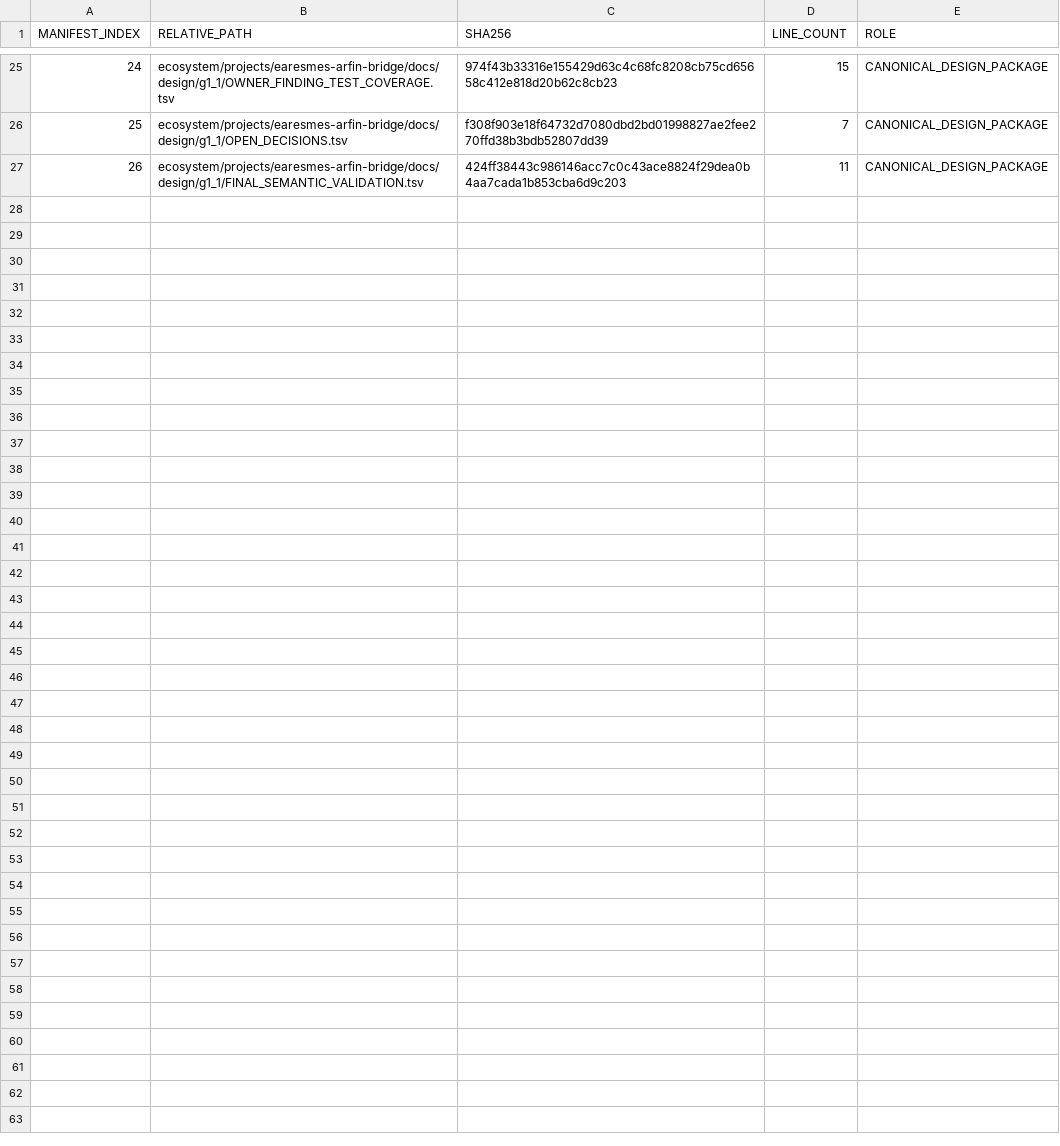
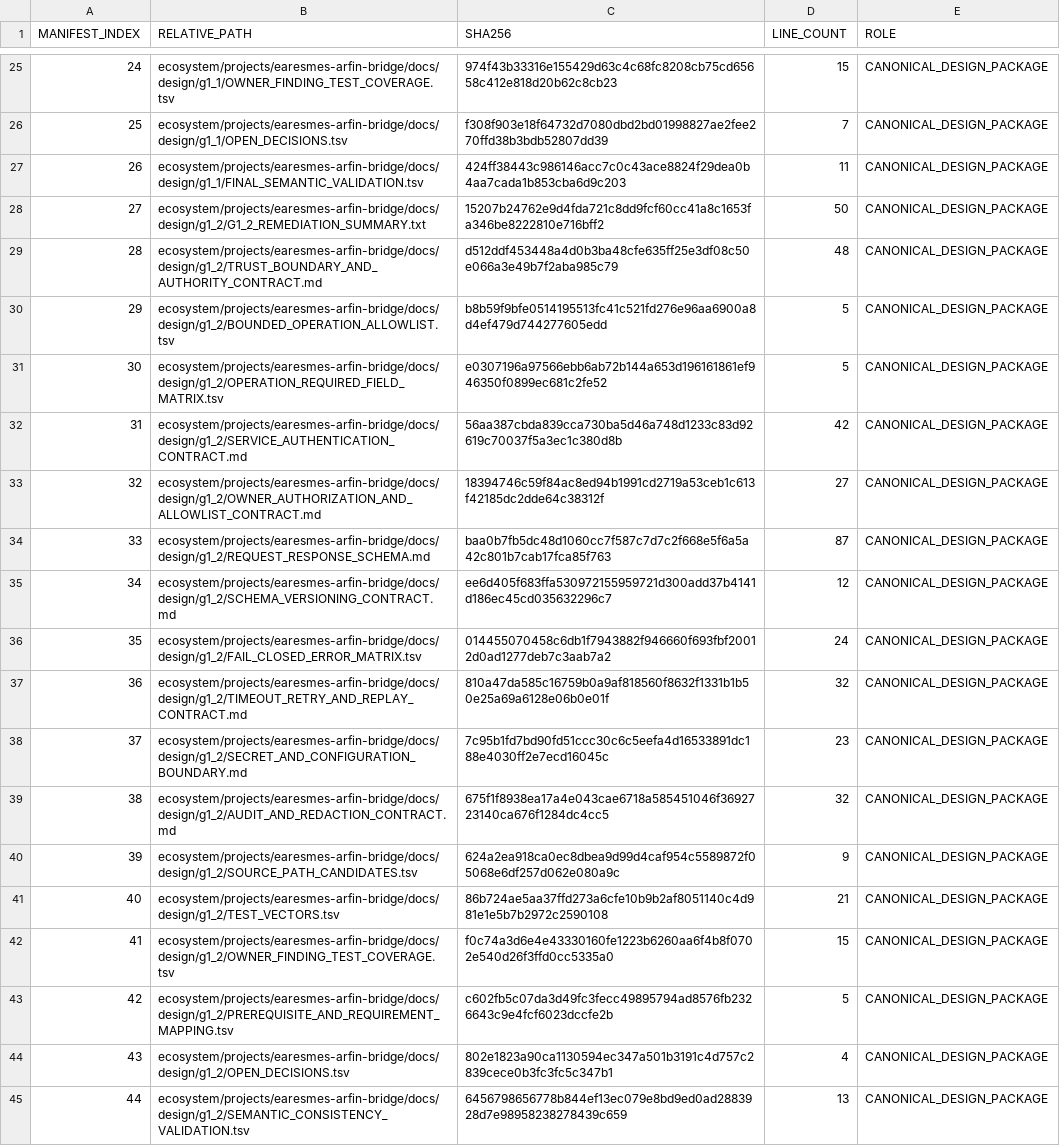
Before and after one commit to progamer6918/airo-second-brain, a TSV file: ecosystem/projects/earesmes-arfin-bridge/docs/BOOT_MANIFEST.tsv, drawn as a sheet; only a part is shown, gaps mark what is left out; the diff covers the shown part only; the diff names each change by its address in the sheet, - before the commit and + after, or states it on an @@ line.

Commit message:
docs(eab): close G1.2 design and advance to G1.3

```diff
--- a/ecosystem/projects/earesmes-arfin-bridge/docs/BOOT_MANIFEST.tsv
+++ b/ecosystem/projects/earesmes-arfin-bridge/docs/BOOT_MANIFEST.tsv
+row 28: 27 | ecosystem/projects/earesmes-arfin-bridge/docs/design/g1_2/G1_2_REMEDIATION_SUMMARY.txt | 15207b24762e9d4fda721c8dd9fcf60cc41a8c1653fa346be8222810e716bff2 | 50 | CANONICAL_DESIGN_PACKAGE
+row 29: 28 | ecosystem/projects/earesmes-arfin-bridge/docs/design/g1_2/TRUST_BOUNDARY_AND_AUTHORITY_CONTRACT.md | d512ddf453448a4d0b3ba48cfe635ff25e3df08c50e066a3e49b7f2aba985c79 | 48 | CANONICAL_DESIGN_PACKAGE
+row 30: 29 | ecosystem/projects/earesmes-arfin-bridge/docs/design/g1_2/BOUNDED_OPERATION_ALLOWLIST.tsv | b8b59f9bfe0514195513fc41c521fd276e96aa6900a8d4ef479d744277605edd | 5 | CANONICAL_DESIGN_PACKAGE
+row 31: 30 | ecosystem/projects/earesmes-arfin-bridge/docs/design/g1_2/OPERATION_REQUIRED_FIELD_MATRIX.tsv | e0307196a97566ebb6ab72b144a653d196161861ef946350f0899ec681c2fe52 | 5 | CANONICAL_DESIGN_PACKAGE
+row 32: 31 | ecosystem/projects/earesmes-arfin-bridge/docs/design/g1_2/SERVICE_AUTHENTICATION_CONTRACT.md | 56aa387cbda839cca730ba5d46a748d1233c83d92619c70037f5a3ec1c380d8b | 42 | CANONICAL_DESIGN_PACKAGE
+row 33: 32 | ecosystem/projects/earesmes-arfin-bridge/docs/design/g1_2/OWNER_AUTHORIZATION_AND_ALLOWLIST_CONTRACT.md | 18394746c59f84ac8ed94b1991cd2719a53ceb1c613f42185dc2dde64c38312f | 27 | CANONICAL_DESIGN_PACKAGE
+row 34: 33 | ecosystem/projects/earesmes-arfin-bridge/docs/design/g1_2/REQUEST_RESPONSE_SCHEMA.md | baa0b7fb5dc48d1060cc7f587c7d7c2f668e5f6a5a42c801b7cab17fca85f763 | 87 | CANONICAL_DESIGN_PACKAGE
+row 35: 34 | ecosystem/projects/earesmes-arfin-bridge/docs/design/g1_2/SCHEMA_VERSIONING_CONTRACT.md | ee6d405f683ffa530972155959721d300add37b4141d186ec45cd035632296c7 | 12 | CANONICAL_DESIGN_PACKAGE
+row 36: 35 | ecosystem/projects/earesmes-arfin-bridge/docs/design/g1_2/FAIL_CLOSED_ERROR_MATRIX.tsv | 014455070458c6db1f7943882f946660f693fbf20012d0ad1277deb7c3aab7a2 | 24 | CANONICAL_DESIGN_PACKAGE
+row 37: 36 | ecosystem/projects/earesmes-arfin-bridge/docs/design/g1_2/TIMEOUT_RETRY_AND_REPLAY_CONTRACT.md | 810a47da585c16759b0a9af818560f8632f1331b1b50e25a69a6128e06b0e01f | 32 | CANONICAL_DESIGN_PACKAGE
+row 38: 37 | ecosystem/projects/earesmes-arfin-bridge/docs/design/g1_2/SECRET_AND_CONFIGURATION_BOUNDARY.md | 7c95b1fd7bd90fd51ccc30c6c5eefa4d16533891dc188e4030ff2e7ecd16045c | 23 | CANONICAL_DESIGN_PACKAGE
+row 39: 38 | ecosystem/projects/earesmes-arfin-bridge/docs/design/g1_2/AUDIT_AND_REDACTION_CONTRACT.md | 675f1f8938ea17a4e043cae6718a585451046f3692723140ca676f1284dc4cc5 | 32 | CANONICAL_DESIGN_PACKAGE
+row 40: 39 | ecosystem/projects/earesmes-arfin-bridge/docs/design/g1_2/SOURCE_PATH_CANDIDATES.tsv | 624a2ea918ca0ec8dbea9d99d4caf954c5589872f05068e6df257d062e080a9c | 9 | CANONICAL_DESIGN_PACKAGE
+row 41: 40 | ecosystem/projects/earesmes-arfin-bridge/docs/design/g1_2/TEST_VECTORS.tsv | 86b724ae5aa37ffd273a6cfe10b9b2af8051140c4d981e1e5b7b2972c2590108 | 21 | CANONICAL_DESIGN_PACKAGE
+row 42: 41 | ecosystem/projects/earesmes-arfin-bridge/docs/design/g1_2/OWNER_FINDING_TEST_COVERAGE.tsv | f0c74a3d6e4e43330160fe1223b6260aa6f4b8f0702e540d26f3ffd0cc5335a0 | 15 | CANONICAL_DESIGN_PACKAGE
+row 43: 42 | ecosystem/projects/earesmes-arfin-bridge/docs/design/g1_2/PREREQUISITE_AND_REQUIREMENT_MAPPING.tsv | c602fb5c07da3d49fc3fecc49895794ad8576fb2326643c9e4fcf6023dccfe2b | 5 | CANONICAL_DESIGN_PACKAGE
+row 44: 43 | ecosystem/projects/earesmes-arfin-bridge/docs/design/g1_2/OPEN_DECISIONS.tsv | 802e1823a90ca1130594ec347a501b3191c4d757c2839cece0b3fc3fc5c347b1 | 4 | CANONICAL_DESIGN_PACKAGE
+row 45: 44 | ecosystem/projects/earesmes-arfin-bridge/docs/design/g1_2/SEMANTIC_CONSISTENCY_VALIDATION.tsv | 6456798656778b844ef13ec079e8bd9ed0ad2883928d7e98958238278439c659 | 13 | CANONICAL_DESIGN_PACKAGE
```
Also changed, not shown: 13 edited cells elsewhere in this file, ecosystem/projects/earesmes-arfin-bridge/docs/IMPLEMENTATION_PREREQUISITES.tsv, ecosystem/projects/earesmes-arfin-bridge/docs/MILESTONE_TRACKER.tsv, 23 other files.
